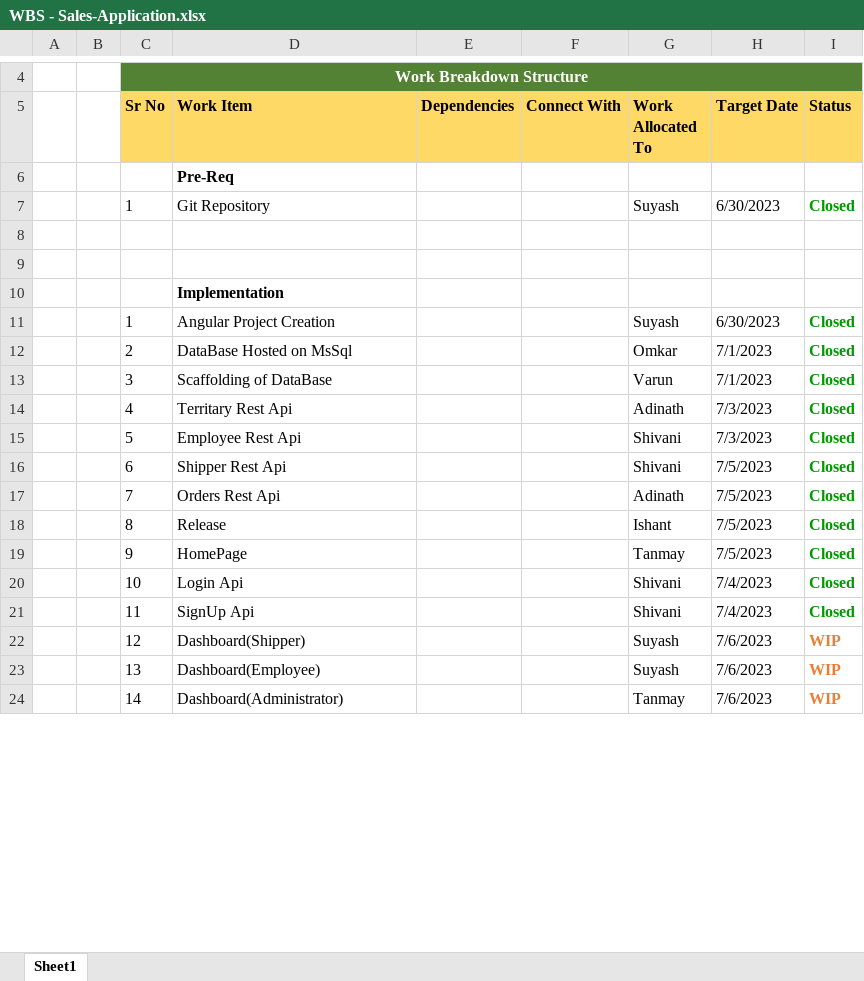
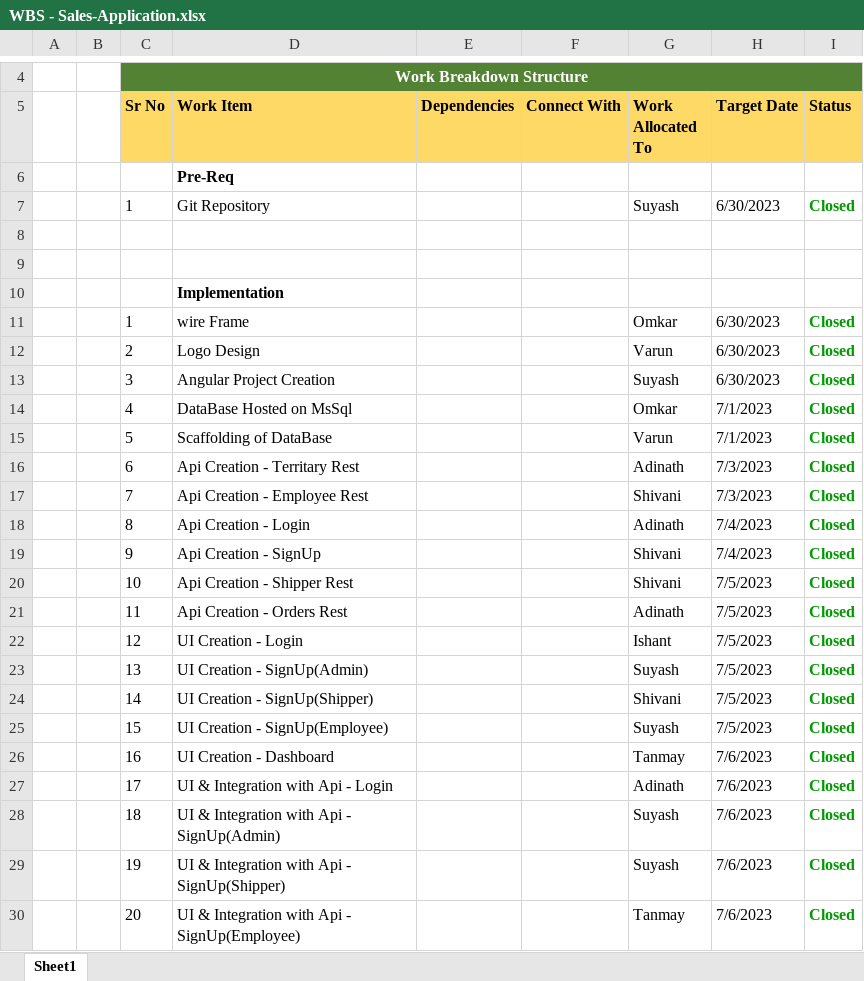
Before and after one commit to AdinathBhor46310120/sales_application_sprint_project, an Excel workbook: WBS - Sales-Application.xlsx, sheet Sheet1, drawn as a sheet; only a part is shown, gaps mark what is left out; values as stored, in another font and other column widths than the file's, no borders; removed rows and columns are numbered as before the commit, all else as after; the diff covers the shown part only; the diff names each change by its address in the sheet, - before the commit and + after, or states it on an @@ line.

Commit message:
Wbs Updated

```diff
--- a/WBS - Sales-Application.xlsx (sheet Sheet1)
+++ b/WBS - Sales-Application.xlsx (sheet Sheet1)
+row 11:  |  | 1 | wire Frame |  |  | Omkar | 6/30/2023 | Closed
+row 12:  |  | 2 | Logo Design |  |  | Varun | 6/30/2023 | Closed
-C13 (Sr No): 1
+C13 (Sr No): 3
-C14 (Sr No): 2
+C14 (Sr No): 4
-C15 (Sr No): 3
+C15 (Sr No): 5
-C16 (Sr No): 4
+C16 (Sr No): 6
-D16 (Work Item): Territary Rest Api
+D16 (Work Item): Api Creation - Territary Rest
-C17 (Sr No): 5
+C17 (Sr No): 7
-D17 (Work Item): Employee Rest Api
+D17 (Work Item): Api Creation - Employee Rest
+row 18:  |  | 8 | Api Creation - Login |  |  | Adinath | 7/4/2023 | Closed
+row 19:  |  | 9 | Api Creation - SignUp |  |  | Shivani | 7/4/2023 | Closed
-C20 (Sr No): 6
+C20 (Sr No): 10
-D20 (Work Item): Shipper Rest Api
+D20 (Work Item): Api Creation - Shipper Rest
-C21 (Sr No): 7
+C21 (Sr No): 11
-D21 (Work Item): Orders Rest Api
+D21 (Work Item): Api Creation - Orders Rest
-C22 (Sr No): 8
+C22 (Sr No): 12
-D22 (Work Item): Release
+D22 (Work Item): UI Creation - Login
-row 19:  |  | 9 | HomePage |  |  | Tanmay | 7/5/2023 | Closed
-row 20:  |  | 10 | Login Api |  |  | Shivani | 7/4/2023 | Closed
+row 23:  |  | 13 | UI Creation - SignUp(Admin) |  |  | Suyash | 7/5/2023 | Closed
-C24 (Sr No): 11
+C24 (Sr No): 14
-D24 (Work Item): SignUp Api
+D24 (Work Item): UI Creation - SignUp(Shipper)
-H24 (Target Date): 7/4/2023
+H24 (Target Date): 7/5/2023
-row 22:  |  | 12 | Dashboard(Shipper) |  |  | Suyash | 7/6/2023 | WIP
-row 23:  |  | 13 | Dashboard(Employee) |  |  | Suyash | 7/6/2023 | WIP
-row 24:  |  | 14 | Dashboard(Administrator) |  |  | Tanmay | 7/6/2023 | WIP
+row 25:  |  | 15 | UI Creation - SignUp(Employee) |  |  | Suyash | 7/5/2023 | Closed
+row 26:  |  | 16 | UI Creation - Dashboard |  |  | Tanmay | 7/6/2023 | Closed
+row 27:  |  | 17 | UI & Integration with Api - Login |  |  | Adinath | 7/6/2023 | Closed
+row 28:  |  | 18 | UI & Integration with Api - SignUp(Admin) |  |  | Suyash | 7/6/2023 | Closed
+row 29:  |  | 19 | UI & Integration with Api - SignUp(Shipper) |  |  | Suyash | 7/6/2023 | Closed
+row 30:  |  | 20 | UI & Integration with Api - SignUp(Employee) |  |  | Tanmay | 7/6/2023 | Closed
```
Also changed, not shown: 27 added rows, 14 removed rows, 15 edited cells and cell formats elsewhere in this sheet.
